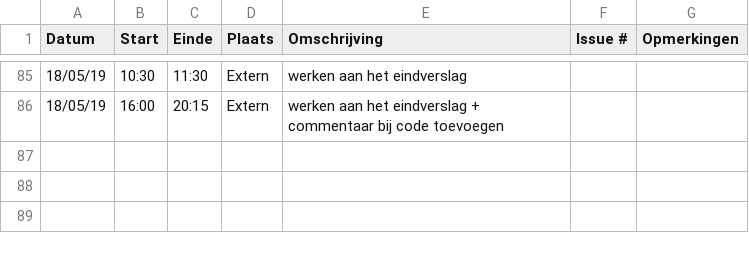
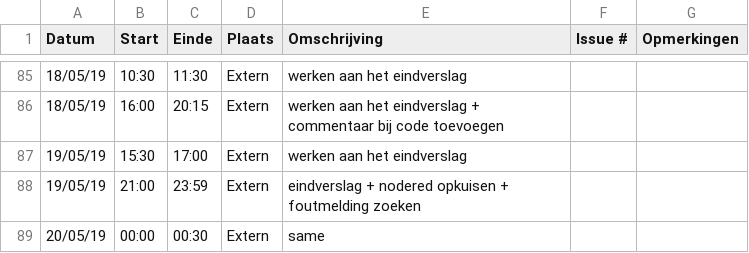
Before and after one commit to WouterStemgee/inventory-management-system-autonomous-drones, a CSV file: logboeken/LaroyJochen.csv, drawn as a sheet; only a part is shown, gaps mark what is left out; the diff names each change by its address in the sheet, - before the commit and + after, or states it on an @@ line.

Commit message:
Update LaroyJochen.csv

```diff
--- a/logboeken/LaroyJochen.csv
+++ b/logboeken/LaroyJochen.csv
+row 87: 19/05/19 | 15:30 | 17:00 | Extern | werken aan het eindverslag
+row 88: 19/05/19 | 21:00 | 23:59 | Extern | eindverslag + nodered opkuisen + foutmelding zoeken
+row 89: 20/05/19 | 00:00 | 00:30 | Extern | same
```
